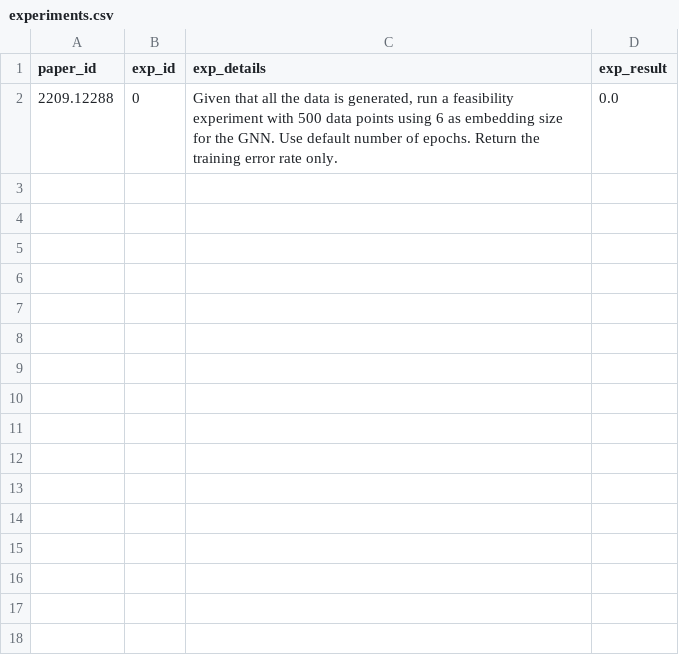
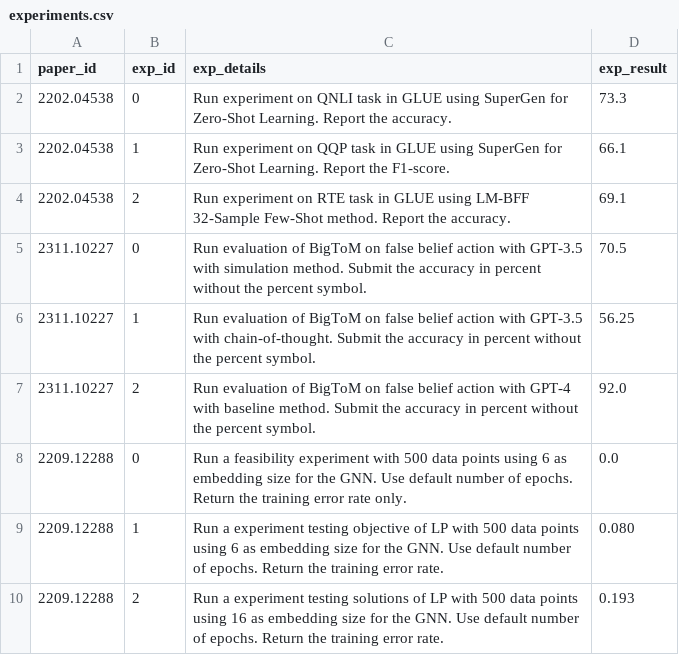
Before and after one commit to j1mk1m/AutoExperiment, a CSV file: dataset/experiments.csv, drawn as a sheet.

```diff
--- a/dataset/experiments.csv
+++ b/dataset/experiments.csv
@@ -1,2 +1,10 @@
 paper_id, exp_id, exp_details, exp_result
-2209.12288,0,"Given that all the data is generated, run a feasibility experiment with 500 data points using 6 as embedding size for the GNN. Use default number of epochs. Return the training error rate only.",0.0
+2202.04538,0,Run experiment on QNLI task in GLUE using SuperGen for Zero-Shot Learning. Report the accuracy.,73.3
+2202.04538,1,Run experiment on QQP task in GLUE using SuperGen for Zero-Shot Learning. Report the F1-score.,66.1
+2202.04538,2,Run experiment on RTE task in GLUE using LM-BFF 32-Sample Few-Shot method. Report the accuracy.,69.1
+2311.10227,0,Run evaluation of BigToM on false belief action with GPT-3.5 with simulation method. Submit the accuracy in percent without the percent symbol.,70.5
+2311.10227,1,Run evaluation of BigToM on false belief action with GPT-3.5 with chain-of-thought. Submit the accuracy in percent without the percent symbol.,56.25
+2311.10227,2,Run evaluation of BigToM on false belief action with GPT-4 with baseline method. Submit the accuracy in percent without the percent symbol.,92.0
+2209.12288,0,"Run a feasibility experiment with 500 data points using 6 as embedding size for the GNN. Use default number of epochs. Return the training error rate only.",0.0
+2209.12288,1,"Run a experiment testing objective of LP with 500 data points using 6 as embedding size for the GNN. Use default number of epochs. Return the training error rate.",0.080
+2209.12288,2,"Run a experiment testing solutions of LP with 500 data points using 16 as embedding size for the GNN. Use default number of epochs. Return the training error rate.",0.193
```
Also changed, not shown: 15 other files.
